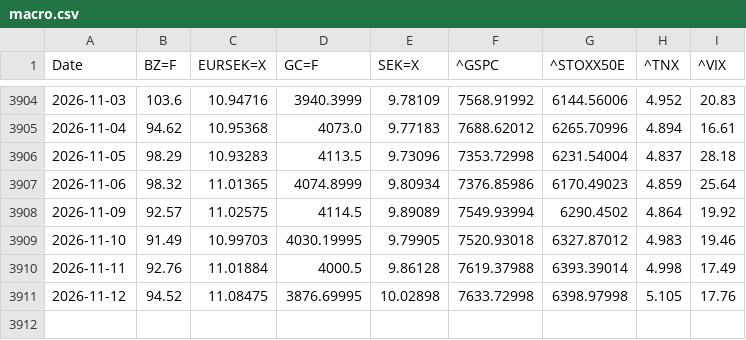
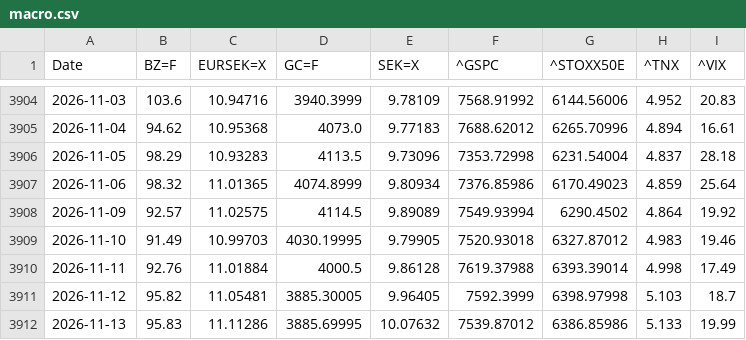
Before and after one commit to alexander03morth-tech/quant-lab, a CSV file: data/macro.csv, drawn as a sheet; only a part is shown, gaps mark what is left out.

```diff
--- a/data/macro.csv
+++ b/data/macro.csv
@@ -3910,2 +3910,3 @@ Date,BZ=F,EURSEK=X,GC=F,SEK=X,^GSPC,^STOXX50E,^TNX,^VIX
 2026-11-11,92.76,11.01884,4000.5,9.86128,7619.37988,6393.39014,4.998,17.49
-2026-11-12,94.52,11.08475,3876.69995,10.02898,7633.72998,6398.97998,5.105,17.76
+2026-11-12,95.82,11.05481,3885.30005,9.96405,7592.3999,6398.97998,5.103,18.7
+2026-11-13,95.83,11.11286,3885.69995,10.07632,7539.87012,6386.85986,5.133,19.99
```
Also changed, not shown: 9 other files.
